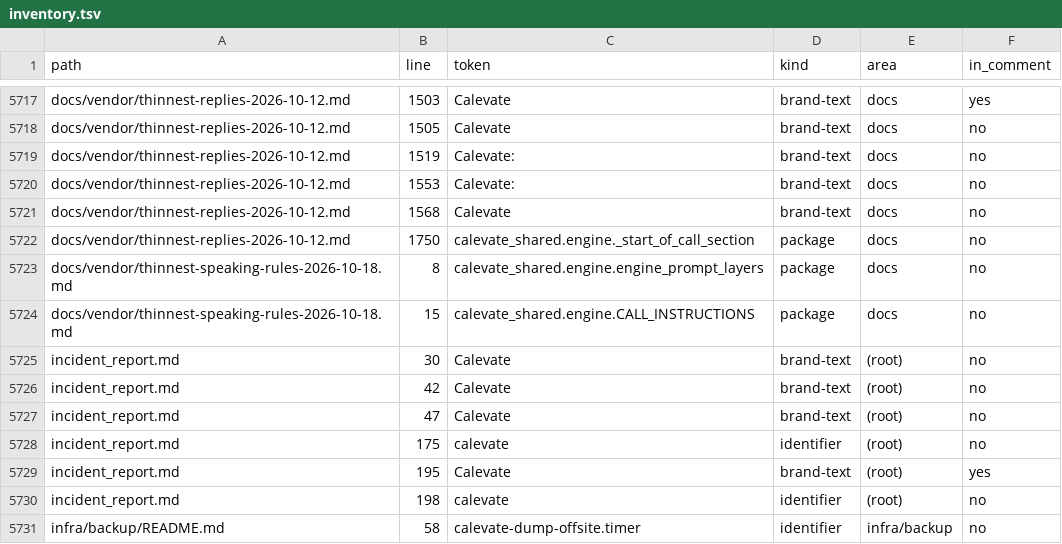
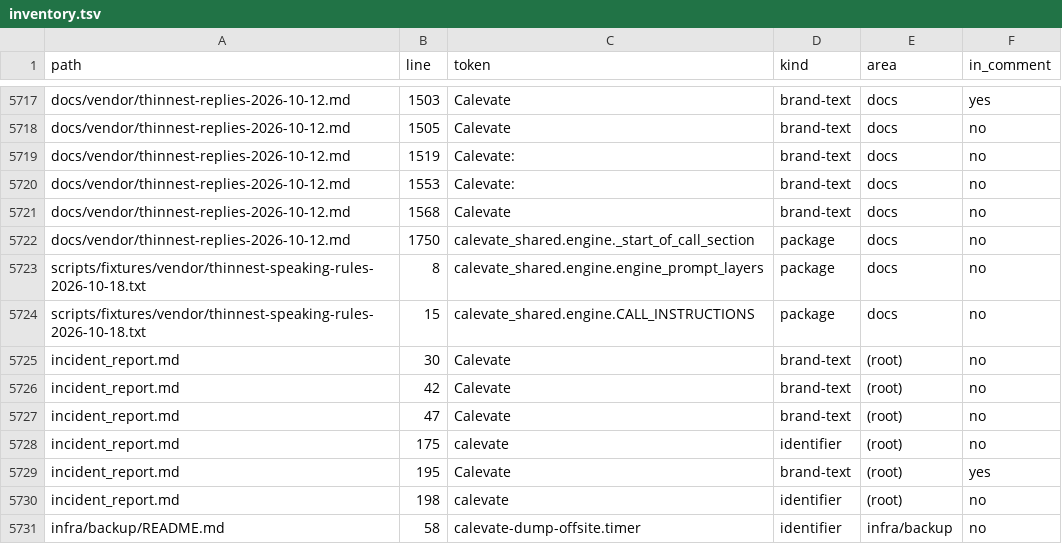
Before and after one commit to bb3agency/calevate-site, a TSV file: docs/rebrand/inventory.tsv, drawn as a sheet; only a part is shown, gaps mark what is left out.

```diff
--- a/docs/rebrand/inventory.tsv
+++ b/docs/rebrand/inventory.tsv
@@ -5722,4 +5722,4 @@ docs/vendor/thinnest-replies-2026-10-12.md	1568	Calevate	brand-text	docs	no
 docs/vendor/thinnest-replies-2026-10-12.md	1750	calevate_shared.engine._start_of_call_section	package	docs	no
-docs/vendor/thinnest-speaking-rules-2026-10-18.md	8	calevate_shared.engine.engine_prompt_layers	package	docs	no
-docs/vendor/thinnest-speaking-rules-2026-10-18.md	15	calevate_shared.engine.CALL_INSTRUCTIONS	package	docs	no
+scripts/fixtures/vendor/thinnest-speaking-rules-2026-10-18.txt	8	calevate_shared.engine.engine_prompt_layers	package	docs	no
+scripts/fixtures/vendor/thinnest-speaking-rules-2026-10-18.txt	15	calevate_shared.engine.CALL_INSTRUCTIONS	package	docs	no
 incident_report.md	30	Calevate	brand-text	(root)	no
```
Also changed, not shown: 15 other files.
